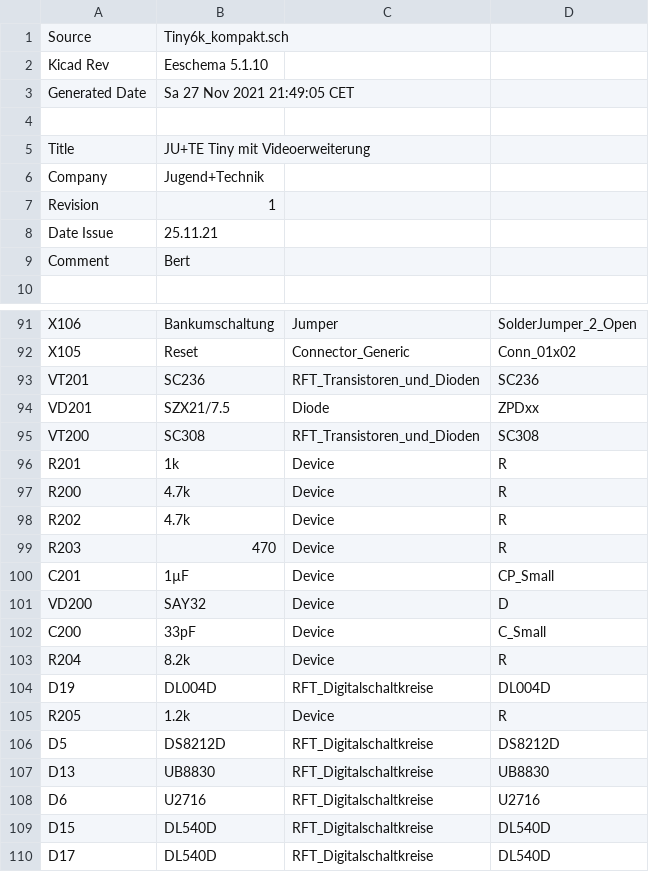
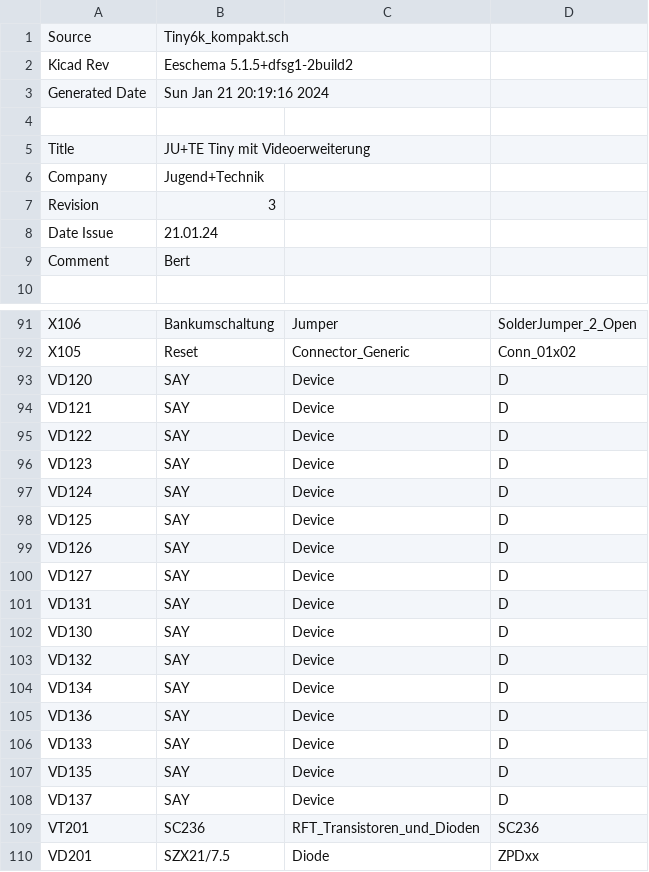
Before and after one commit to boert/JU-TE-Computer, a CSV file: Tiny_6k/Tiny6k_kompakt__Stueckliste.csv, drawn as a sheet; only a part is shown, gaps mark what is left out; the shorter side is filled out with more unchanged rows.

Commit message:
change: add diodes on keyboard column lines, resolve #1

```diff
--- a/Tiny_6k/Tiny6k_kompakt__Stueckliste.csv
+++ b/Tiny_6k/Tiny6k_kompakt__Stueckliste.csv
@@ -1,4 +1,4 @@
 Source,Tiny6k_kompakt.sch
-Kicad Rev,Eeschema 5.1.10
-Generated Date,Sa 27 Nov 2021 21:49:05 CET
+Kicad Rev,Eeschema 5.1.5+dfsg1-2build2
+Generated Date,Sun Jan 21 20:19:16 2024
 
@@ -6,4 +6,4 @@ Title,JU+TE Tiny mit Videoerweiterung
 Company,Jugend+Technik
-Revision,1
-Date Issue,25.11.21
+Revision,3
+Date Issue,21.01.24
 Comment,Bert
@@ -92,2 +92,18 @@ X106,Bankumschaltung,Jumper,SolderJumper_2_Open
 X105,Reset,Connector_Generic,Conn_01x02
+VD120,SAY,Device,D
+VD121,SAY,Device,D
+VD122,SAY,Device,D
+VD123,SAY,Device,D
+VD124,SAY,Device,D
+VD125,SAY,Device,D
+VD126,SAY,Device,D
+VD127,SAY,Device,D
+VD131,SAY,Device,D
+VD130,SAY,Device,D
+VD132,SAY,Device,D
+VD134,SAY,Device,D
+VD136,SAY,Device,D
+VD133,SAY,Device,D
+VD135,SAY,Device,D
+VD137,SAY,Device,D
 VT201,SC236,RFT_Transistoren_und_Dioden,SC236
```
Also changed, not shown: 4 other files.
